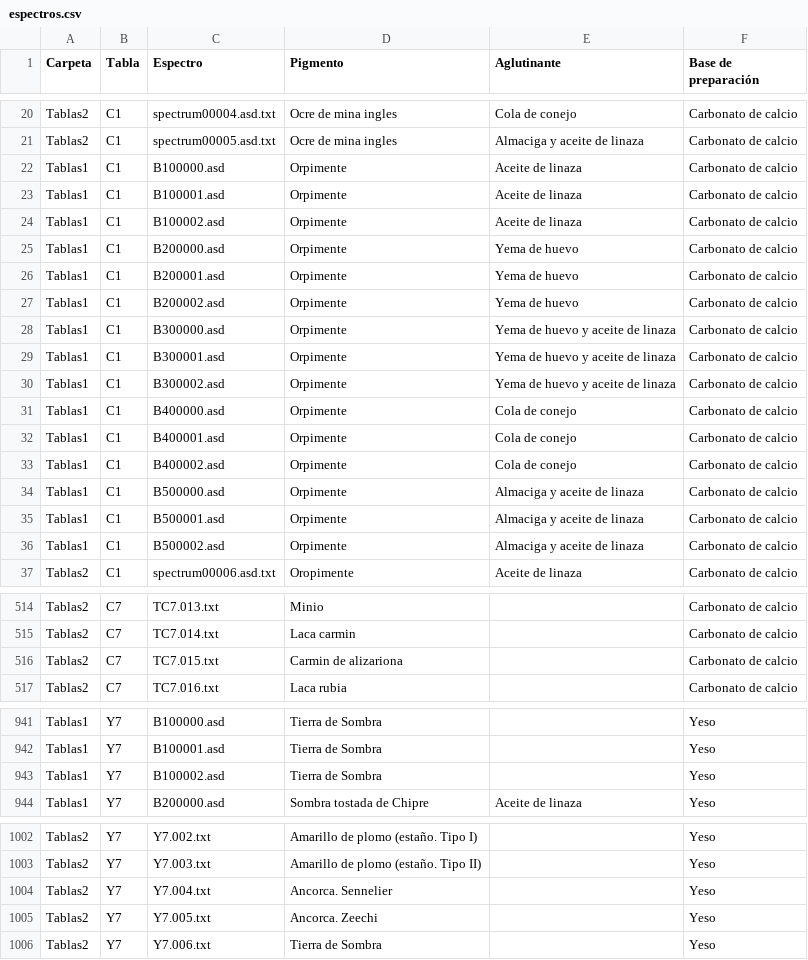
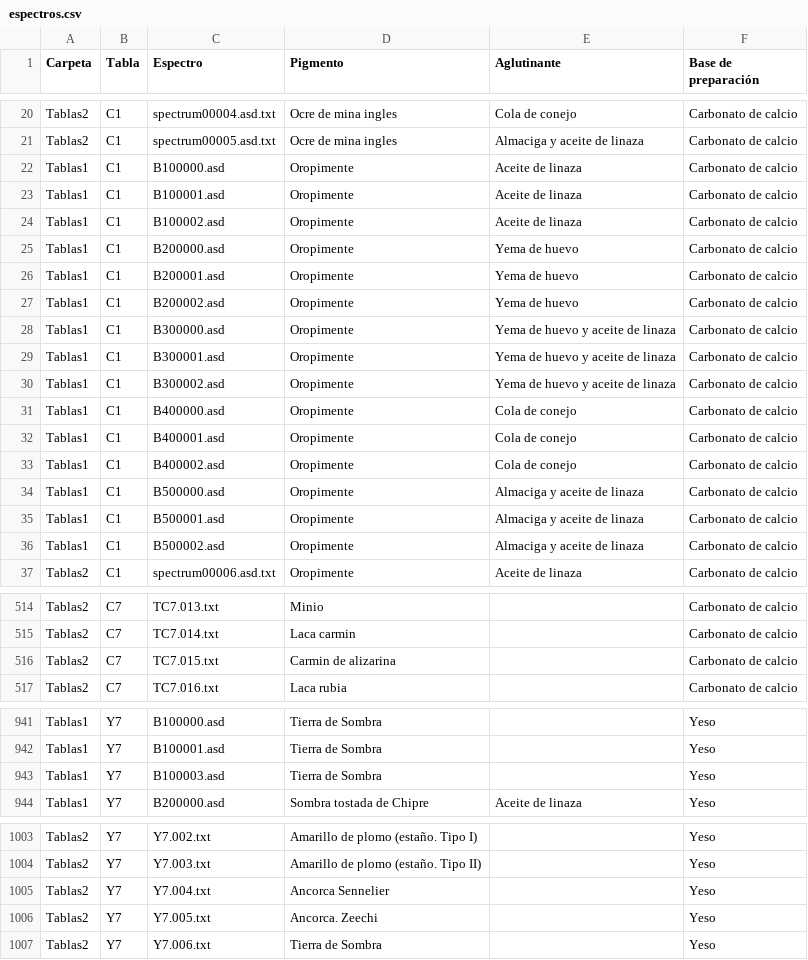
Before and after one commit to NataliaPerez08/servicio-social, a CSV file: espectros.csv, drawn as a sheet; only a part is shown, gaps mark what is left out; the diff covers the shown part only.

```diff
--- a/espectros.csv
+++ b/espectros.csv
@@ -21,17 +21,17 @@ Tablas2,C1,spectrum00004.asd.txt,Ocre de mina ingles,Cola de conejo,Carbonato de
 Tablas2,C1,spectrum00005.asd.txt,Ocre de mina ingles,Almaciga y aceite de linaza,Carbonato de calcio
-Tablas1,C1,B100000.asd,Orpimente,Aceite de linaza,Carbonato de calcio
-Tablas1,C1,B100001.asd,Orpimente,Aceite de linaza,Carbonato de calcio
-Tablas1,C1,B100002.asd,Orpimente,Aceite de linaza,Carbonato de calcio
-Tablas1,C1,B200000.asd,Orpimente,Yema de huevo,Carbonato de calcio
-Tablas1,C1,B200001.asd,Orpimente,Yema de huevo,Carbonato de calcio
-Tablas1,C1,B200002.asd,Orpimente,Yema de huevo,Carbonato de calcio
-Tablas1,C1,B300000.asd,Orpimente,Yema de huevo y aceite de linaza,Carbonato de calcio
-Tablas1,C1,B300001.asd,Orpimente,Yema de huevo y aceite de linaza,Carbonato de calcio
-Tablas1,C1,B300002.asd,Orpimente,Yema de huevo y aceite de linaza,Carbonato de calcio
-Tablas1,C1,B400000.asd,Orpimente,Cola de conejo,Carbonato de calcio
-Tablas1,C1,B400001.asd,Orpimente,Cola de conejo,Carbonato de calcio
-Tablas1,C1,B400002.asd,Orpimente,Cola de conejo,Carbonato de calcio
-Tablas1,C1,B500000.asd,Orpimente,Almaciga y aceite de linaza,Carbonato de calcio
-Tablas1,C1,B500001.asd,Orpimente,Almaciga y aceite de linaza,Carbonato de calcio
-Tablas1,C1,B500002.asd,Orpimente,Almaciga y aceite de linaza,Carbonato de calcio
+Tablas1,C1,B100000.asd,Oropimente,Aceite de linaza,Carbonato de calcio
+Tablas1,C1,B100001.asd,Oropimente,Aceite de linaza,Carbonato de calcio
+Tablas1,C1,B100002.asd,Oropimente,Aceite de linaza,Carbonato de calcio
+Tablas1,C1,B200000.asd,Oropimente,Yema de huevo,Carbonato de calcio
+Tablas1,C1,B200001.asd,Oropimente,Yema de huevo,Carbonato de calcio
+Tablas1,C1,B200002.asd,Oropimente,Yema de huevo,Carbonato de calcio
+Tablas1,C1,B300000.asd,Oropimente,Yema de huevo y aceite de linaza,Carbonato de calcio
+Tablas1,C1,B300001.asd,Oropimente,Yema de huevo y aceite de linaza,Carbonato de calcio
+Tablas1,C1,B300002.asd,Oropimente,Yema de huevo y aceite de linaza,Carbonato de calcio
+Tablas1,C1,B400000.asd,Oropimente,Cola de conejo,Carbonato de calcio
+Tablas1,C1,B400001.asd,Oropimente,Cola de conejo,Carbonato de calcio
+Tablas1,C1,B400002.asd,Oropimente,Cola de conejo,Carbonato de calcio
+Tablas1,C1,B500000.asd,Oropimente,Almaciga y aceite de linaza,Carbonato de calcio
+Tablas1,C1,B500001.asd,Oropimente,Almaciga y aceite de linaza,Carbonato de calcio
+Tablas1,C1,B500002.asd,Oropimente,Almaciga y aceite de linaza,Carbonato de calcio
 Tablas2,C1,spectrum00006.asd.txt,Oropimente,Aceite de linaza,Carbonato de calcio
@@ -515,3 +515,3 @@ Tablas2,C7,TC7.013.txt,Minio,,Carbonato de calcio
 Tablas2,C7,TC7.014.txt,Laca carmin,,Carbonato de calcio
-Tablas2,C7,TC7.015.txt,Carmin de alizariona,,Carbonato de calcio
+Tablas2,C7,TC7.015.txt,Carmin de alizarina,,Carbonato de calcio
 Tablas2,C7,TC7.016.txt,Laca rubia,,Carbonato de calcio
@@ -942,3 +942,3 @@ Tablas1,Y7,B100000.asd,Tierra de Sombra,,Yeso
 Tablas1,Y7,B100001.asd,Tierra de Sombra,,Yeso
-Tablas1,Y7,B100002.asd,Tierra de Sombra,,Yeso
+Tablas1,Y7,B100003.asd,Tierra de Sombra,,Yeso
 Tablas1,Y7,B200000.asd,Sombra tostada de Chipre,Aceite de linaza,Yeso
@@ -1003,3 +1004,3 @@ Tablas2,Y7,Y7.002.txt,Amarillo de plomo (estaño. Tipo I),,Yeso
 Tablas2,Y7,Y7.003.txt,Amarillo de plomo (estaño. Tipo II),,Yeso
-Tablas2,Y7,Y7.004.txt,Ancorca. Sennelier,,Yeso
+Tablas2,Y7,Y7.004.txt,Ancorca Sennelier,,Yeso
 Tablas2,Y7,Y7.005.txt,Ancorca. Zeechi,,Yeso
```
Also changed, not shown: 1 added row and 123 edited cells elsewhere in this file, Espectros_FORS_2/Datos tabla.csv, 26 other files.
